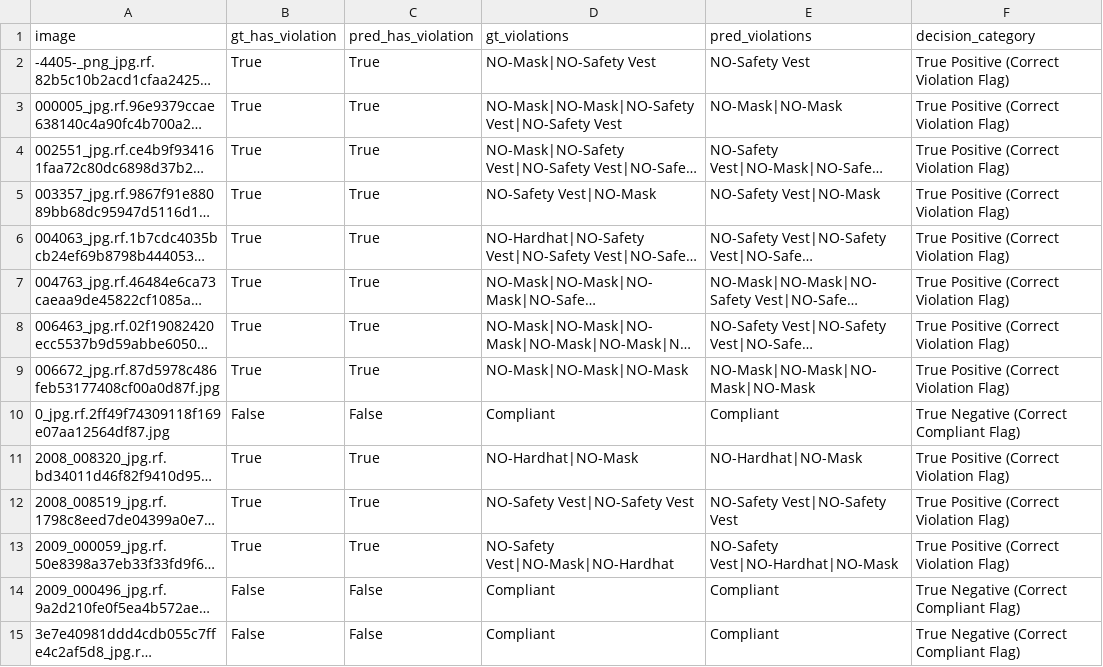
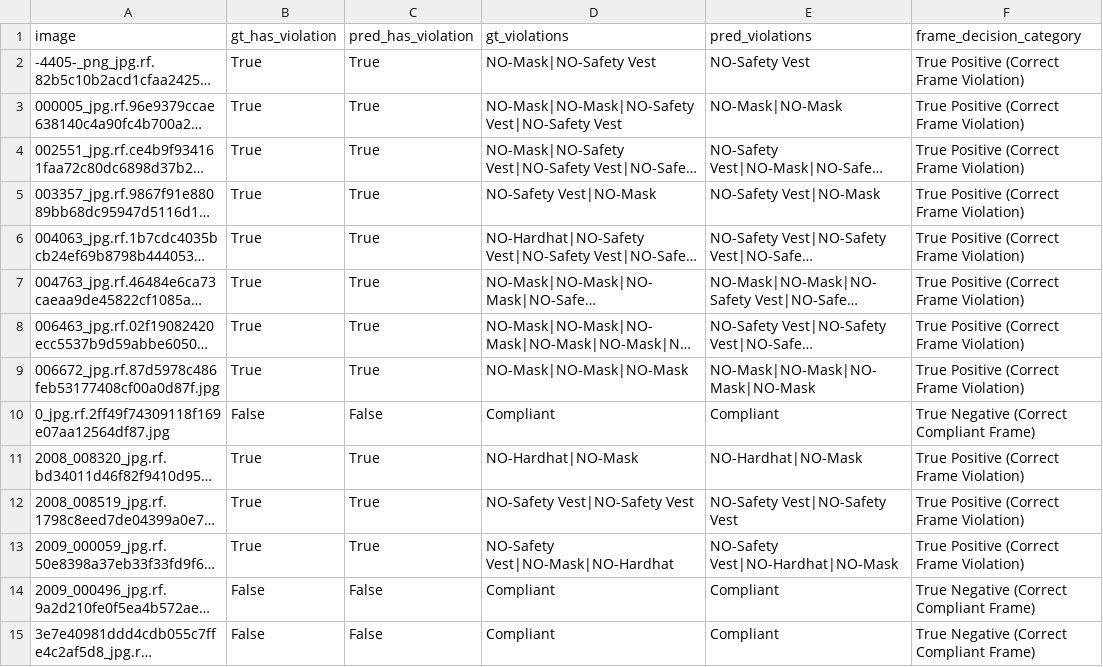
Before and after one commit to lohi0611/Aegis-AI, a CSV file: evaluation/results/compliance/compliance_frame_decisions.csv, drawn as a sheet; only a part is shown; long unchanged cells end in …; the diff covers the shown part only; the diff names each change by its address in the sheet, - before the commit and + after, or states it on an @@ line.

Commit message:
feat: complete research validation, modular core architecture, evaluation suite, and unit tests
- Fixed overall mAP@50-95 metric extraction and per-class separation
- Added distinct Frame-Level and Worker-Level compliance decision evaluation
- Added spatial person-to-PPE association and stateful temporal hysteresis
- Added 54 unit tests covering metrics, association, rules, and database
- Added GitHub Actions CI pipeline and pytest configuration
- Synchronized README and Technical Report with verified empirical metrics

```diff
--- a/evaluation/results/compliance/compliance_frame_decisions.csv
+++ b/evaluation/results/compliance/compliance_frame_decisions.csv
-F1: decision_category
+F1: frame_decision_category
-F2:F9 (frame_decision_category): True Positive (Correct Violation Flag)
+F2:F9 (frame_decision_category): True Positive (Correct Frame Violation)
-F10 (frame_decision_category): True Negative (Correct Compliant Flag)
+F10 (frame_decision_category): True Negative (Correct Compliant Frame)
-F11:F13 (frame_decision_category): True Positive (Correct Violation Flag)
+F11:F13 (frame_decision_category): True Positive (Correct Frame Violation)
-F14:F15 (frame_decision_category): True Negative (Correct Compliant Flag)
+F14:F15 (frame_decision_category): True Negative (Correct Compliant Frame)
```
Also changed, not shown: 68 edited cells elsewhere in this file, 46 other files.
